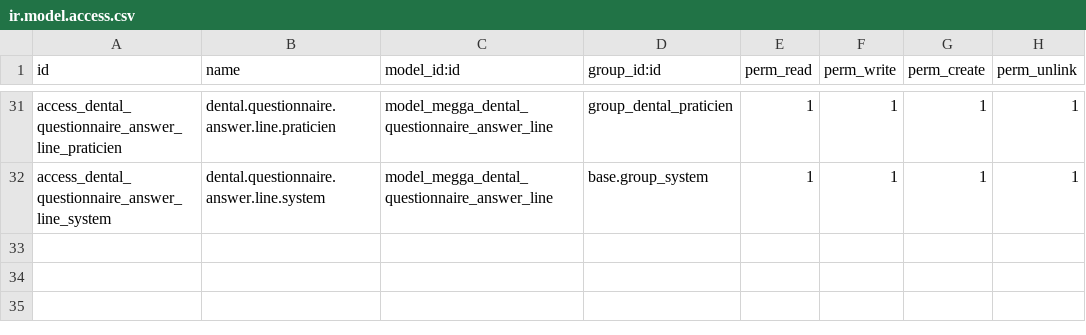
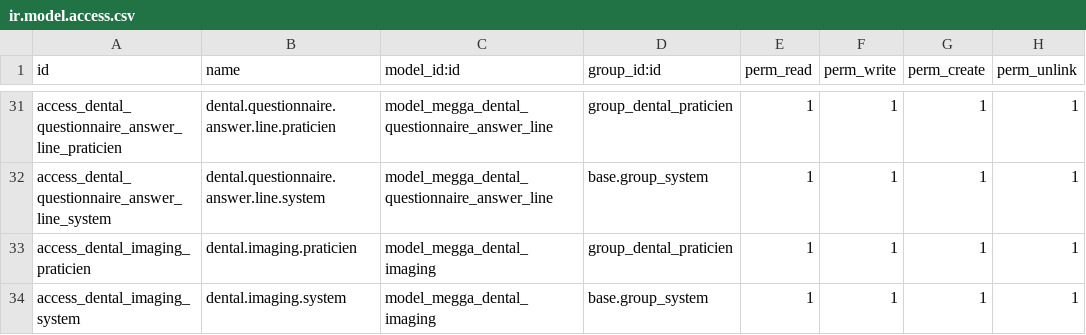
Before and after one commit to megga/megga-erp, a CSV file: addons/verticals/dental/megga_dental/security/ir.model.access.csv, drawn as a sheet; only a part is shown, gaps mark what is left out; the diff names each change by its address in the sheet, - before the commit and + after, or states it on an @@ line.

```diff
--- a/addons/verticals/dental/megga_dental/security/ir.model.access.csv
+++ b/addons/verticals/dental/megga_dental/security/ir.model.access.csv
+row 33: access_dental_imaging_praticien | dental.imaging.praticien | model_megga_dental_imaging | group_dental_praticien | 1 | 1 | 1 | 1
+row 34: access_dental_imaging_system | dental.imaging.system | model_megga_dental_imaging | base.group_system | 1 | 1 | 1 | 1
```
Also changed, not shown: 11 other files.
